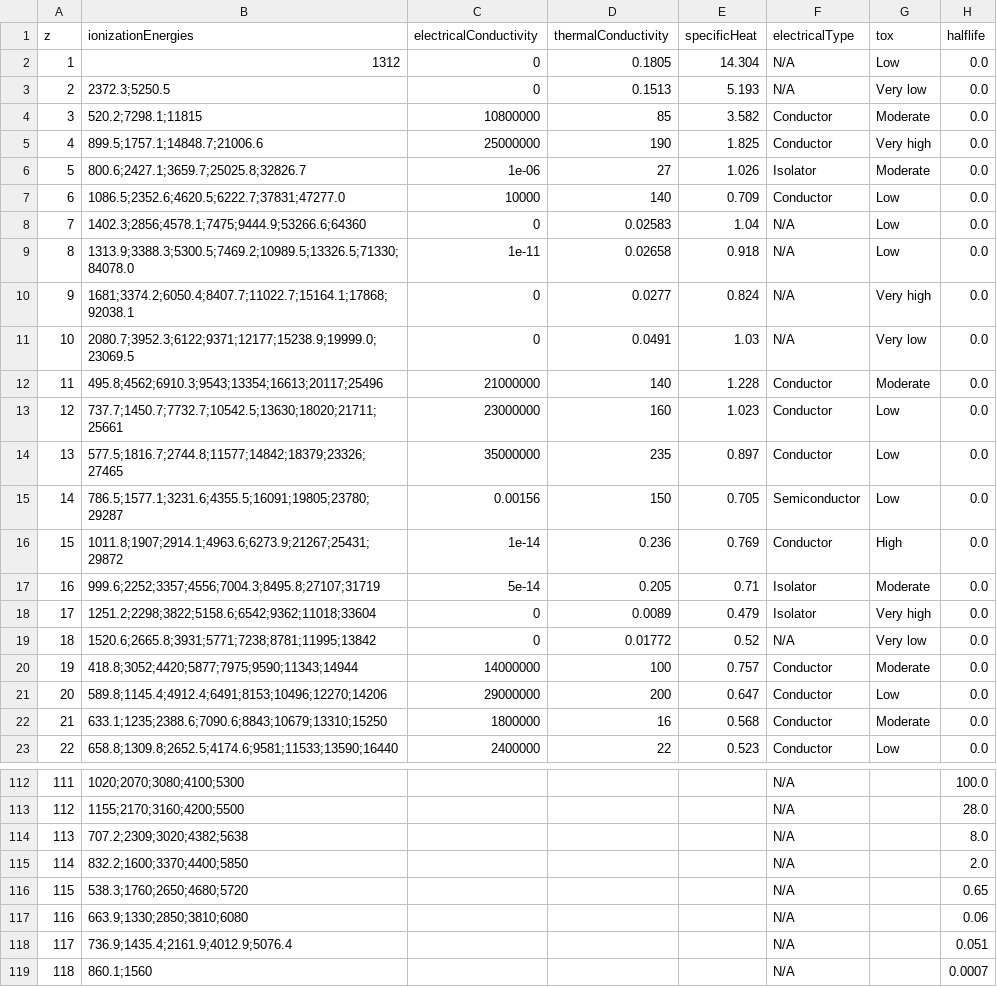
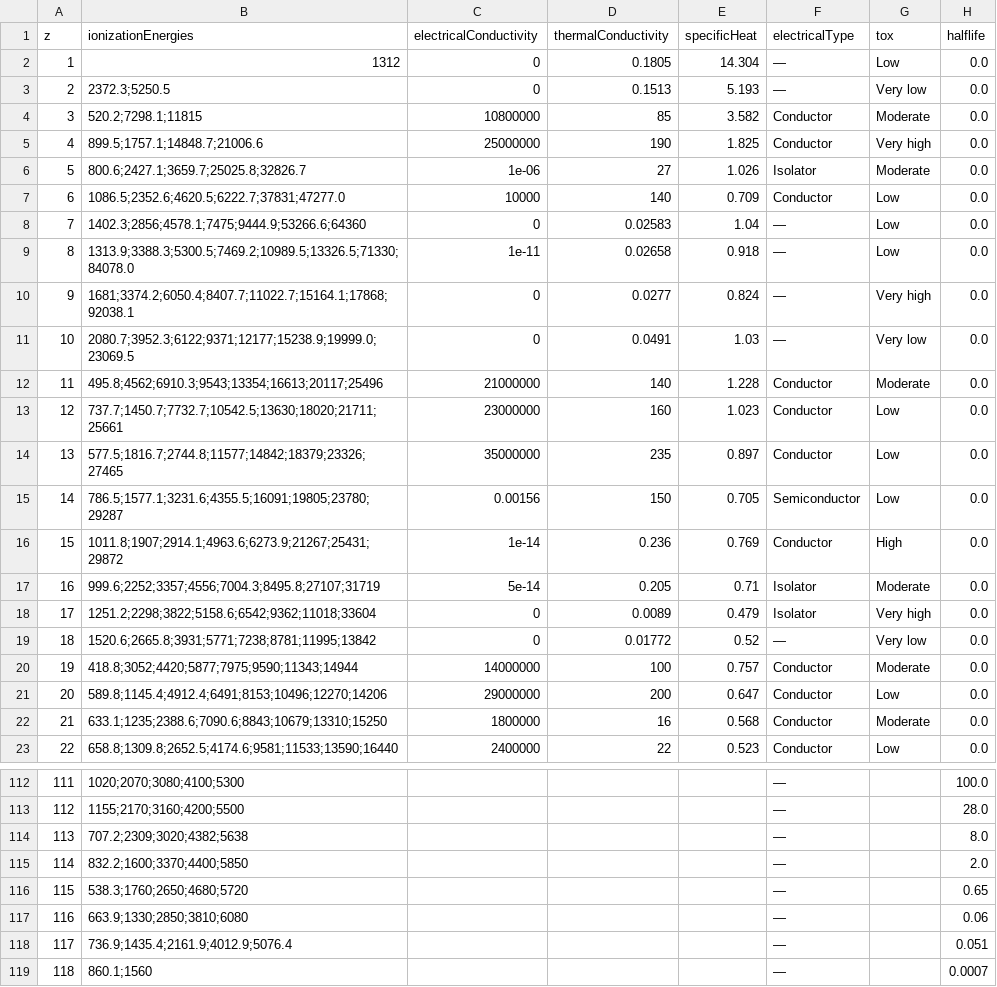
Before and after one commit to bert2020-dev/awesome-periodic-table, a CSV file: data/element-extra.csv, drawn as a sheet; only a part is shown, gaps mark what is left out; the diff covers the shown part only; the diff names each change by its address in the sheet, - before the commit and + after, or states it on an @@ line.

```diff
--- a/data/element-extra.csv
+++ b/data/element-extra.csv
-F2:F3 (electricalType): N/A
+F2:F3 (electricalType): —
-F8:F11 (electricalType): N/A
+F8:F11 (electricalType): —
-F19 (electricalType): N/A
+F19 (electricalType): —
-F112:F119 (electricalType): N/A
+F112:F119 (electricalType): —
```
Also changed, not shown: 34 edited cells elsewhere in this file, 10 other files.
